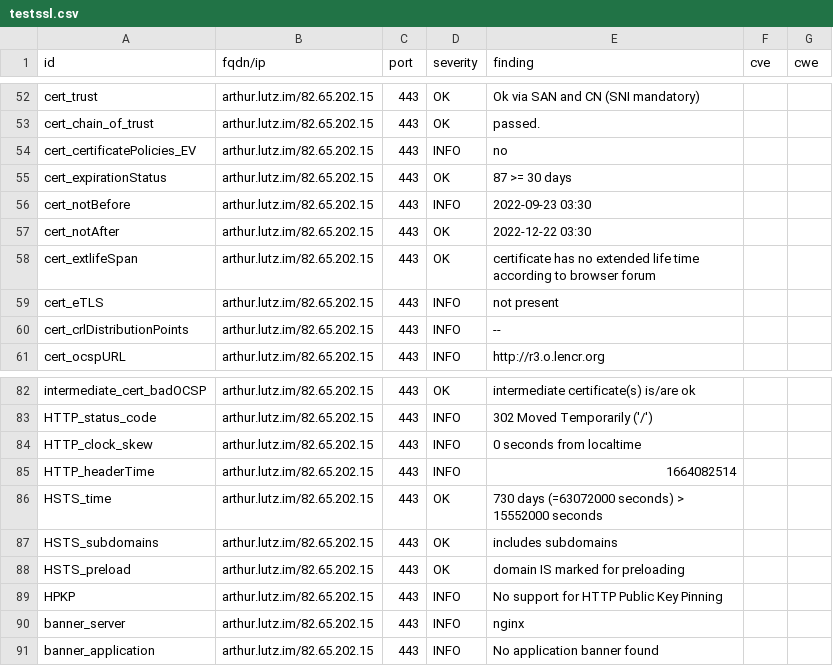
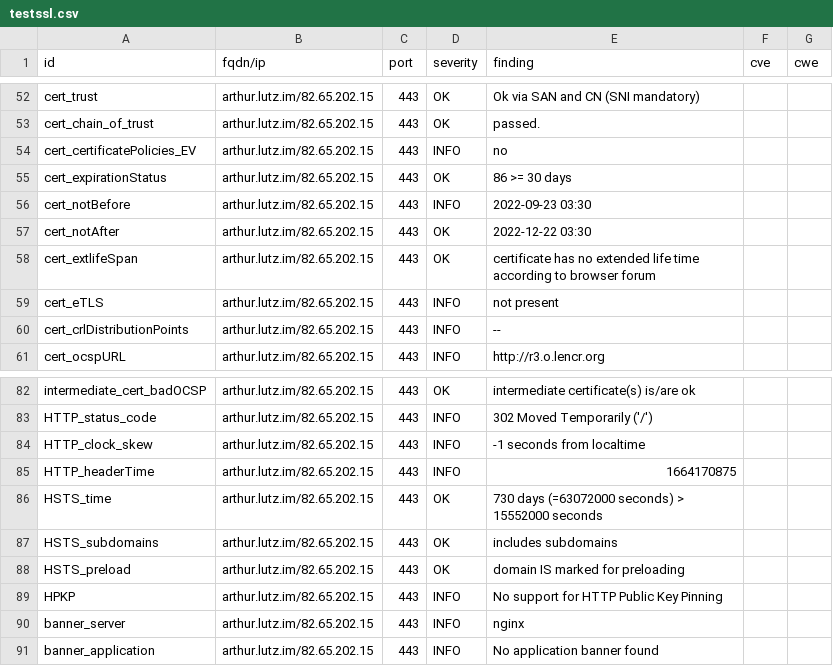
Before and after one commit to arthurlutz/dashlord, a CSV file: results/aHR0cHM6Ly9hcnRodXIubHV0ei5pbQ==/testssl.csv, drawn as a sheet; only a part is shown, gaps mark what is left out.

```diff
--- a/results/aHR0cHM6Ly9hcnRodXIubHV0ei5pbQ==/testssl.csv
+++ b/results/aHR0cHM6Ly9hcnRodXIubHV0ei5pbQ==/testssl.csv
@@ -54,3 +54,3 @@
 "cert_certificatePolicies_EV","arthur.lutz.im/82.65.202.15","443","INFO","no","",""
-"cert_expirationStatus","arthur.lutz.im/82.65.202.15","443","OK","87 >= 30 days","",""
+"cert_expirationStatus","arthur.lutz.im/82.65.202.15","443","OK","86 >= 30 days","",""
 "cert_notBefore","arthur.lutz.im/82.65.202.15","443","INFO","2022-09-23 03:30","",""
@@ -83,4 +83,4 @@
 "HTTP_status_code","arthur.lutz.im/82.65.202.15","443","INFO","302 Moved Temporarily ('/')","",""
-"HTTP_clock_skew","arthur.lutz.im/82.65.202.15","443","INFO","0 seconds from localtime","",""
-"HTTP_headerTime","arthur.lutz.im/82.65.202.15","443","INFO","1664082514","",""
+"HTTP_clock_skew","arthur.lutz.im/82.65.202.15","443","INFO","-1 seconds from localtime","",""
+"HTTP_headerTime","arthur.lutz.im/82.65.202.15","443","INFO","1664170875","",""
 "HSTS_time","arthur.lutz.im/82.65.202.15","443","OK","730 days (=63072000 seconds) > 15552000 seconds","",""
```
Also changed, not shown: 12 other files.
